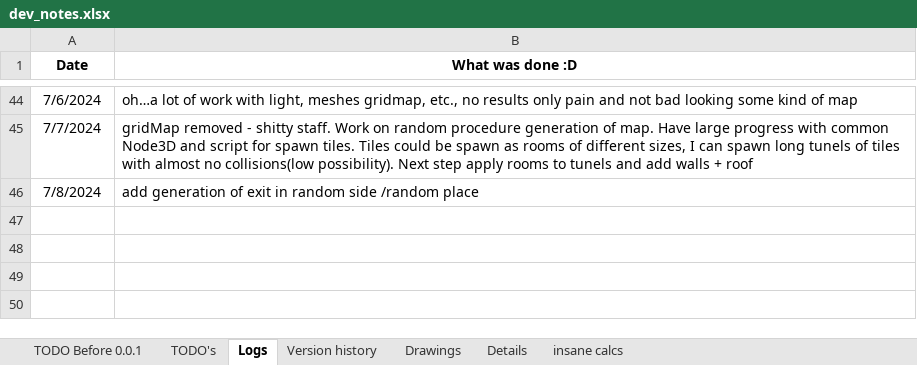
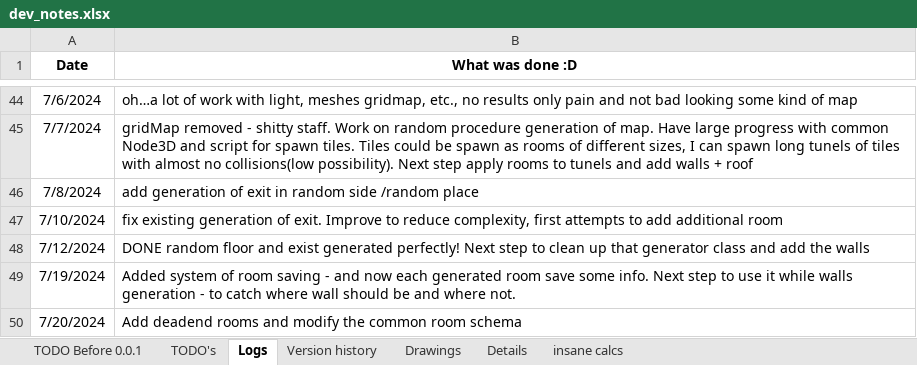
Before and after one commit to IvMov/tower-dungeon, an Excel workbook: dev_notes.xlsx, sheet Logs, drawn as a sheet; only a part is shown, gaps mark what is left out; values as stored, in another font and other column widths than the file's, no borders; the diff names each change by its address in the sheet, - before the commit and + after, or states it on an @@ line.

Commit message:
add random generation map (only floor, and corridors) with deadend rooms

```diff
--- a/dev_notes.xlsx (sheet Logs)
+++ b/dev_notes.xlsx (sheet Logs)
+row 47: 7/10/2024 | fix existing generation of exit. Improve to reduce complexity, first attempts to add additional room
+row 48: 7/12/2024 | DONE random floor and exist generated perfectly! Next step to clean up that generator class and add the walls
+row 49: 7/19/2024 | Added system of room saving - and now each generated room save some info. Next step to use it while walls generation - to catch where wall should be and where not.
+row 50: 7/20/2024 | Add deadend rooms and modify the common room schema
```
Also changed, not shown: sheet TODO's, 12 other files.
